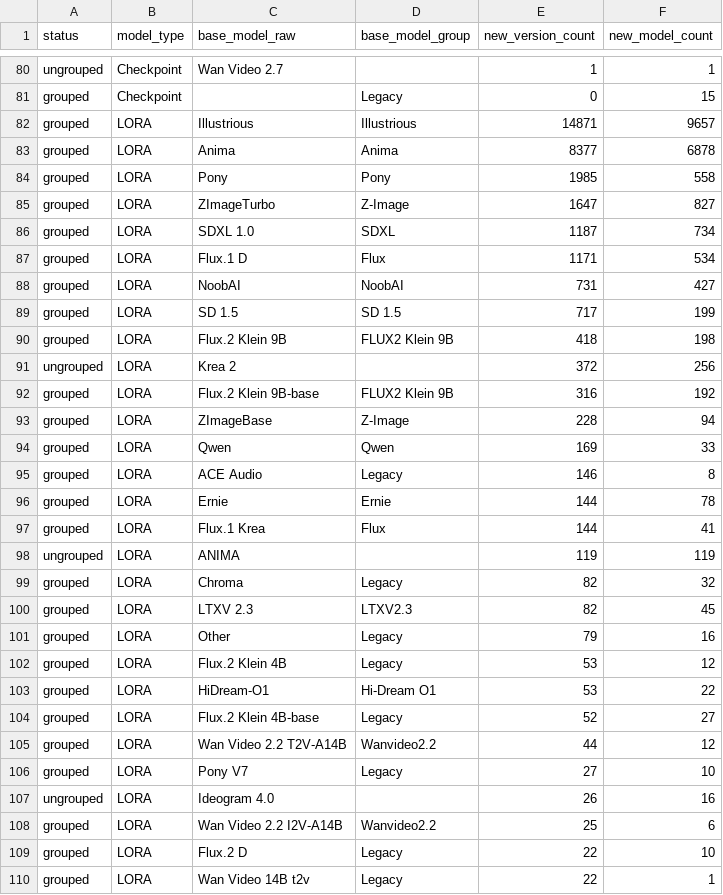
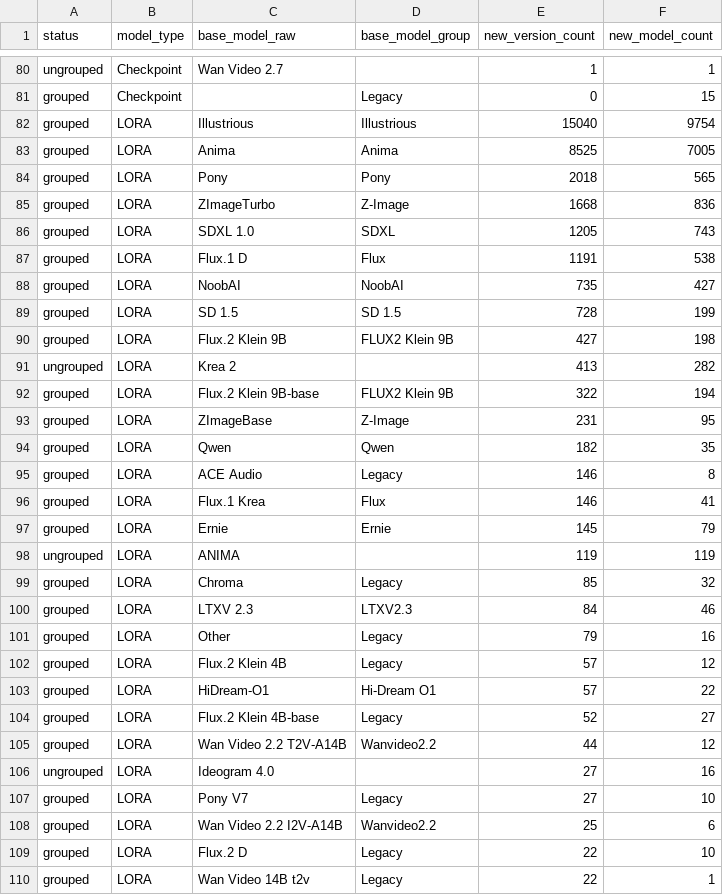
Before and after one commit to Shiba-2-shiba/civiresearch-experimental, a CSV file: data/exports/base_model_audit.csv, drawn as a sheet; only a part is shown, gaps mark what is left out; the diff covers the shown part only.

```diff
--- a/data/exports/base_model_audit.csv
+++ b/data/exports/base_model_audit.csv
@@ -81,28 +81,28 @@ ungrouped,Checkpoint,Wan Video 2.7,,1,1
 grouped,Checkpoint,,Legacy,0,15
-grouped,LORA,Illustrious,Illustrious,14871,9657
-grouped,LORA,Anima,Anima,8377,6878
-grouped,LORA,Pony,Pony,1985,558
-grouped,LORA,ZImageTurbo,Z-Image,1647,827
-grouped,LORA,SDXL 1.0,SDXL,1187,734
-grouped,LORA,Flux.1 D,Flux,1171,534
-grouped,LORA,NoobAI,NoobAI,731,427
-grouped,LORA,SD 1.5,SD 1.5,717,199
-grouped,LORA,Flux.2 Klein 9B,FLUX2 Klein 9B,418,198
-ungrouped,LORA,Krea 2,,372,256
-grouped,LORA,Flux.2 Klein 9B-base,FLUX2 Klein 9B,316,192
-grouped,LORA,ZImageBase,Z-Image,228,94
-grouped,LORA,Qwen,Qwen,169,33
+grouped,LORA,Illustrious,Illustrious,15040,9754
+grouped,LORA,Anima,Anima,8525,7005
+grouped,LORA,Pony,Pony,2018,565
+grouped,LORA,ZImageTurbo,Z-Image,1668,836
+grouped,LORA,SDXL 1.0,SDXL,1205,743
+grouped,LORA,Flux.1 D,Flux,1191,538
+grouped,LORA,NoobAI,NoobAI,735,427
+grouped,LORA,SD 1.5,SD 1.5,728,199
+grouped,LORA,Flux.2 Klein 9B,FLUX2 Klein 9B,427,198
+ungrouped,LORA,Krea 2,,413,282
+grouped,LORA,Flux.2 Klein 9B-base,FLUX2 Klein 9B,322,194
+grouped,LORA,ZImageBase,Z-Image,231,95
+grouped,LORA,Qwen,Qwen,182,35
 grouped,LORA,ACE Audio,Legacy,146,8
-grouped,LORA,Ernie,Ernie,144,78
-grouped,LORA,Flux.1 Krea,Flux,144,41
+grouped,LORA,Flux.1 Krea,Flux,146,41
+grouped,LORA,Ernie,Ernie,145,79
 ungrouped,LORA,ANIMA,,119,119
-grouped,LORA,Chroma,Legacy,82,32
-grouped,LORA,LTXV 2.3,LTXV2.3,82,45
+grouped,LORA,Chroma,Legacy,85,32
+grouped,LORA,LTXV 2.3,LTXV2.3,84,46
 grouped,LORA,Other,Legacy,79,16
-grouped,LORA,Flux.2 Klein 4B,Legacy,53,12
-grouped,LORA,HiDream-O1,Hi-Dream O1,53,22
+grouped,LORA,Flux.2 Klein 4B,Legacy,57,12
+grouped,LORA,HiDream-O1,Hi-Dream O1,57,22
 grouped,LORA,Flux.2 Klein 4B-base,Legacy,52,27
 grouped,LORA,Wan Video 2.2 T2V-A14B,Wanvideo2.2,44,12
+ungrouped,LORA,Ideogram 4.0,,27,16
 grouped,LORA,Pony V7,Legacy,27,10
-ungrouped,LORA,Ideogram 4.0,,26,16
 grouped,LORA,Wan Video 2.2 I2V-A14B,Wanvideo2.2,25,6
```
Also changed, not shown: 4 added rows, 3 removed rows and 11 edited cells elsewhere in this file, data/daily_counts.csv, data/exports/monthly_counts.csv, 2 other files.
